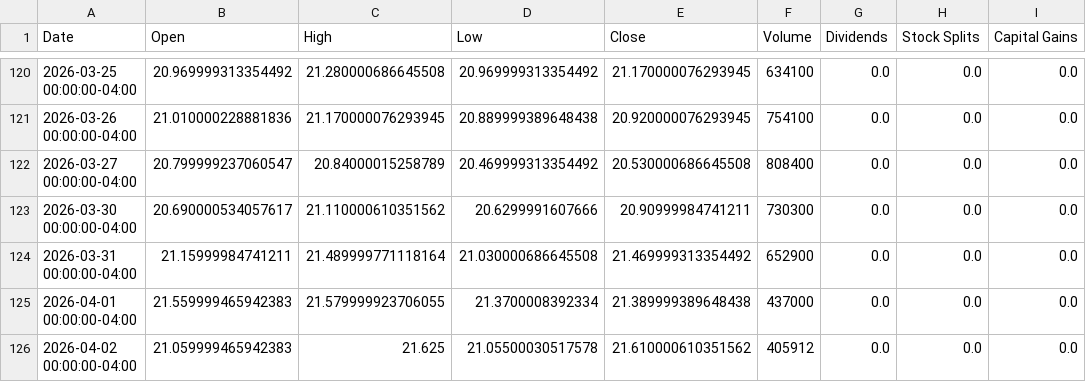
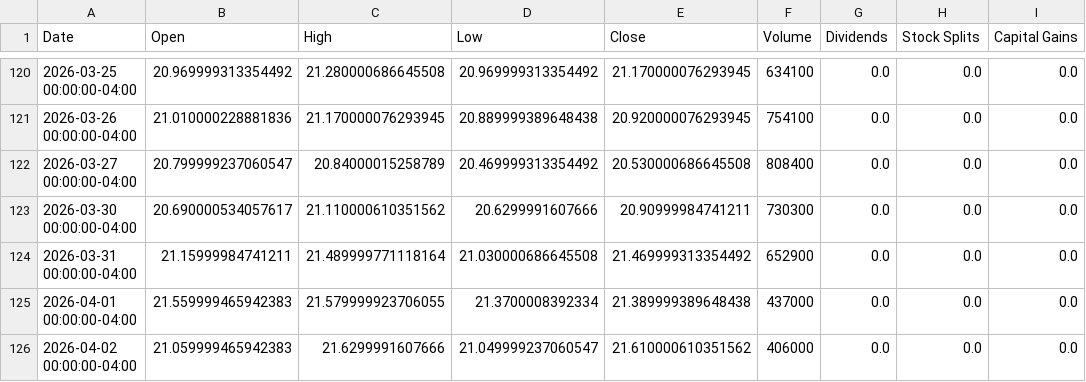
Before and after one commit to richardchitman-prog/fixed-reit-tracker, a CSV file: public/data/rem_history.csv, drawn as a sheet; only a part is shown, gaps mark what is left out.

```diff
--- a/public/data/rem_history.csv
+++ b/public/data/rem_history.csv
@@ -125,2 +125,2 @@ Date,Open,High,Low,Close,Volume,Dividends,Stock Splits,Capital Gains
 2026-04-01 00:00:00-04:00,21.559999465942383,21.579999923706055,21.3700008392334,21.389999389648438,437000,0.0,0.0,0.0
-2026-04-02 00:00:00-04:00,21.059999465942383,21.625,21.05500030517578,21.610000610351562,405912,0.0,0.0,0.0
+2026-04-02 00:00:00-04:00,21.059999465942383,21.6299991607666,21.049999237060547,21.610000610351562,406000,0.0,0.0,0.0
```
Also changed, not shown: public/data/drip_history.csv, public/data/orc_history.csv, 25 other files.
